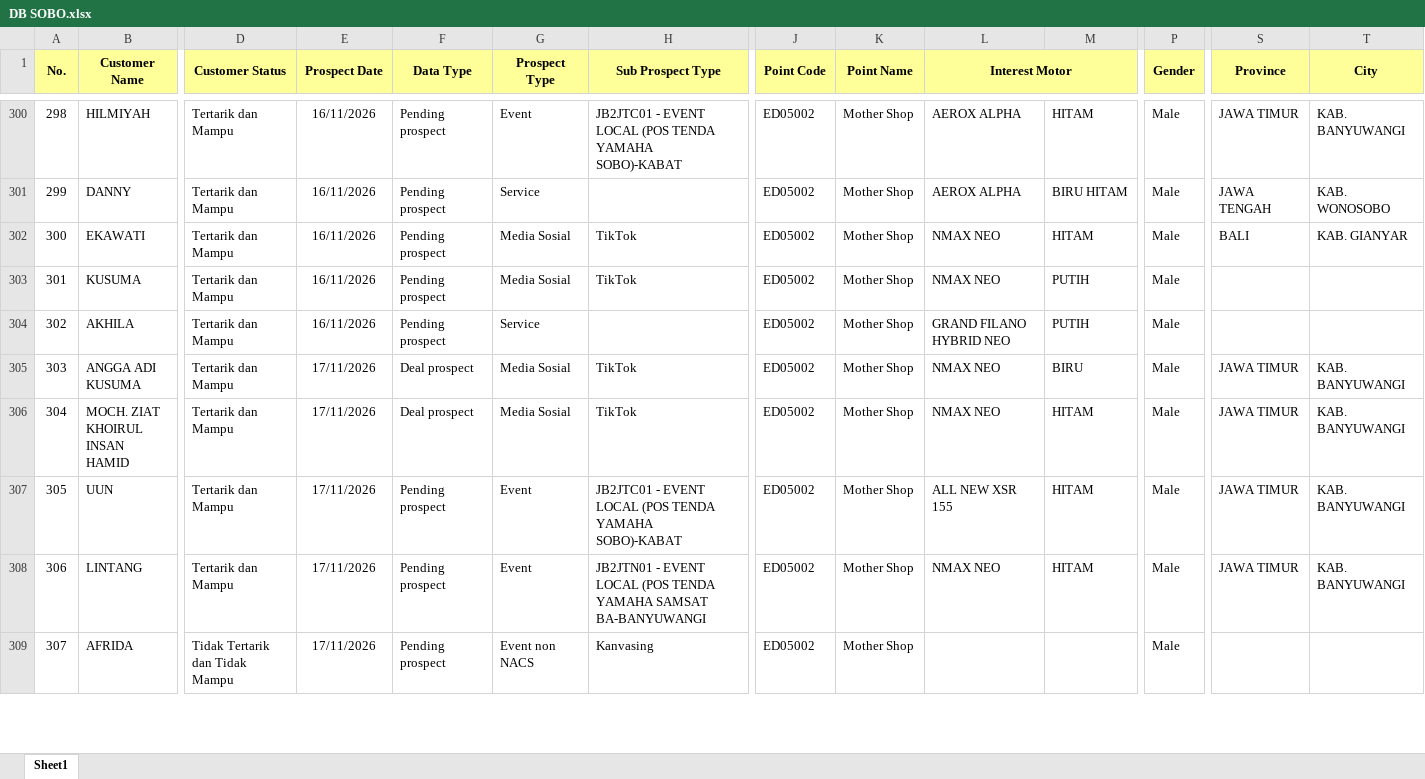
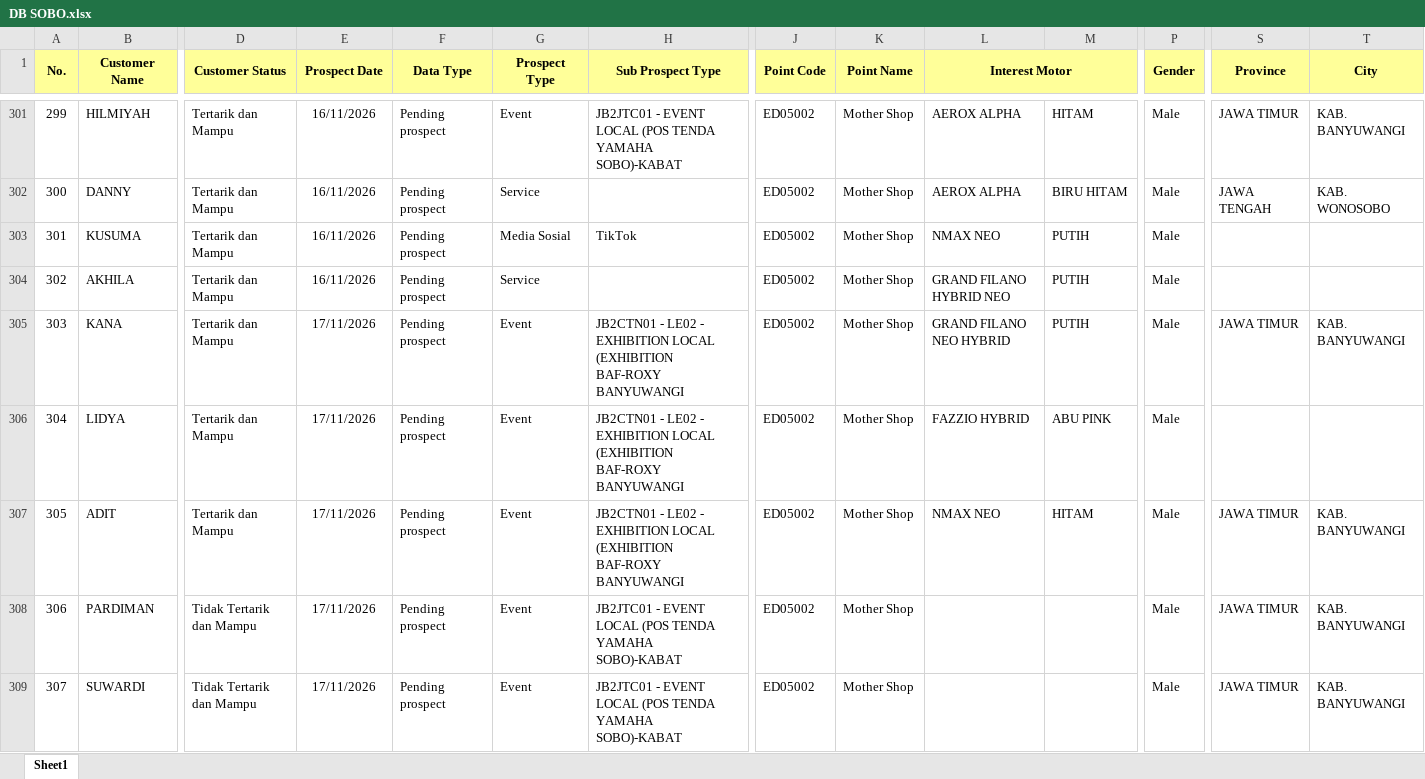
Before and after one commit to egi-jember/bushido-dashboard, an Excel workbook: bushido_raw/database_files/DB SOBO.xlsx, sheet Sheet1, drawn as a sheet; only a part is shown, gaps mark what is left out; the shorter side is filled out with more unchanged rows; values as stored, in another font and other column widths than the file's, no borders; removed rows and columns are numbered as before the commit, all else as after; rows hold the shown columns only; the diff covers the shown part only; the diff names each change by its address in the sheet, - before the commit and + after, or states it on an @@ line.

Commit message:
upload database_files/DB SOBO.xlsx

```diff
--- a/bushido_raw/database_files/DB SOBO.xlsx (sheet Sheet1)
+++ b/bushido_raw/database_files/DB SOBO.xlsx (sheet Sheet1)
@@ column A (No.) renumbered between rows 289 and 324 @@
-row 302: 300 | EKAWATI | Tertarik dan Mampu | 16/11/2026 | Pending prospect | Media Sosial | TikTok | ED05002 | Mother Shop | NMAX NEO | HITAM | Male | BALI | KAB. GIANYAR
+row 305: 303 | KANA | Tertarik dan Mampu | 17/11/2026 | Pending prospect | Event | JB2CTN01 - LE02 - EXHIBITION LOCAL (EXHIBITION BAF-ROXY BANYUWANGI | ED05002 | Mother Shop | GRAND FILANO NEO HYBRID | PUTIH | Male | JAWA TIMUR | KAB. BANYUWANGI
+row 306: 304 | LIDYA | Tertarik dan Mampu | 17/11/2026 | Pending prospect | Event | JB2CTN01 - LE02 - EXHIBITION LOCAL (EXHIBITION BAF-ROXY BANYUWANGI | ED05002 | Mother Shop | FAZZIO HYBRID | ABU PINK | Male
+row 307: 305 | ADIT | Tertarik dan Mampu | 17/11/2026 | Pending prospect | Event | JB2CTN01 - LE02 - EXHIBITION LOCAL (EXHIBITION BAF-ROXY BANYUWANGI | ED05002 | Mother Shop | NMAX NEO | HITAM | Male | JAWA TIMUR | KAB. BANYUWANGI
+row 308: 306 | PARDIMAN | Tidak Tertarik dan Mampu | 17/11/2026 | Pending prospect | Event | JB2JTC01 - EVENT LOCAL (POS TENDA YAMAHA SOBO)-KABAT | ED05002 | Mother Shop |  |  | Male | JAWA TIMUR | KAB. BANYUWANGI
+row 309: 307 | SUWARDI | Tidak Tertarik dan Mampu | 17/11/2026 | Pending prospect | Event | JB2JTC01 - EVENT LOCAL (POS TENDA YAMAHA SOBO)-KABAT | ED05002 | Mother Shop |  |  | Male | JAWA TIMUR | KAB. BANYUWANGI
```
Also changed, not shown: 41 added rows, 1 moved row and 5 edited cells elsewhere in this sheet.
